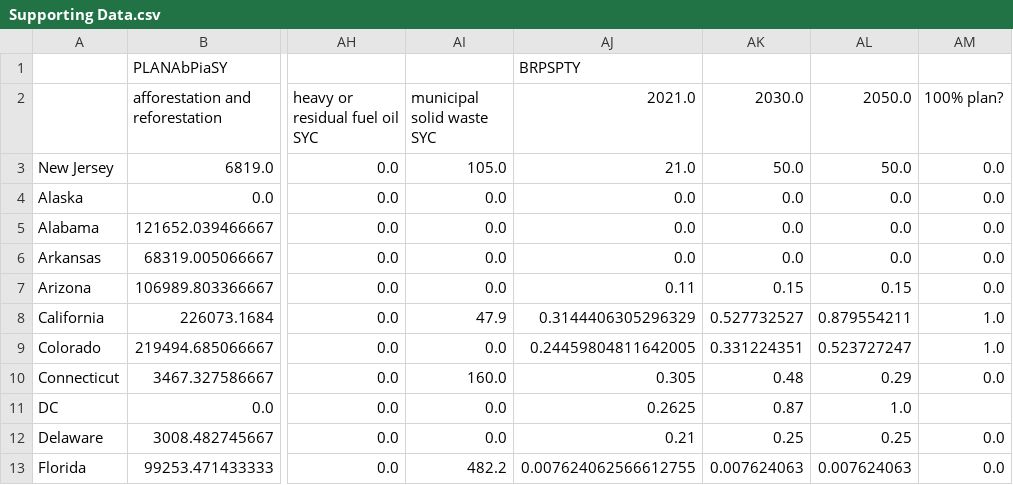
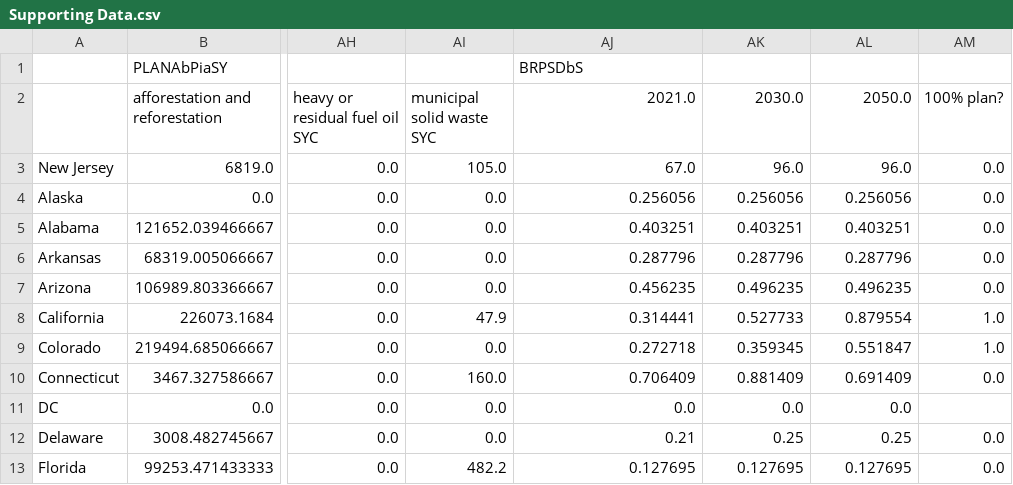
Before and after one commit to EnergyInnovation/eps-newjersey, a CSV file: InputData/webappdata/Supporting Data.csv, drawn as a sheet; only a part is shown, gaps mark what is left out; the diff covers the shown part only; the diff names each change by its address in the sheet, - before the commit and + after, or states it on an @@ line.

```diff
--- a/InputData/webappdata/Supporting Data.csv
+++ b/InputData/webappdata/Supporting Data.csv
-AJ1 (2021.0): BRPSPTY
+AJ1 (2021.0): BRPSDbS
-AJ3 (2021.0): 21.0
+AJ3 (2021.0): 67.0
-AK3 (2030.0): 50.0
+AK3 (2030.0): 96.0
-AL3 (2050.0): 50.0
+AL3 (2050.0): 96.0
-AJ4 (2021.0): 0.0
+AJ4 (2021.0): 0.256056
-AK4 (2030.0): 0.0
+AK4 (2030.0): 0.256056
-AL4 (2050.0): 0.0
+AL4 (2050.0): 0.256056
-AJ5 (2021.0): 0.0
+AJ5 (2021.0): 0.403251
-AK5 (2030.0): 0.0
+AK5 (2030.0): 0.403251
-AL5 (2050.0): 0.0
+AL5 (2050.0): 0.403251
-AJ6 (2021.0): 0.0
+AJ6 (2021.0): 0.287796
-AK6 (2030.0): 0.0
+AK6 (2030.0): 0.287796
-AL6 (2050.0): 0.0
+AL6 (2050.0): 0.287796
-AJ7 (2021.0): 0.11
+AJ7 (2021.0): 0.456235
-AK7 (2030.0): 0.15
+AK7 (2030.0): 0.496235
-AL7 (2050.0): 0.15
+AL7 (2050.0): 0.496235
-AJ8 (2021.0): 0.3144406305296329
+AJ8 (2021.0): 0.314441
-AK8 (2030.0): 0.527732527
+AK8 (2030.0): 0.527733
-AL8 (2050.0): 0.879554211
+AL8 (2050.0): 0.879554
-AJ9 (2021.0): 0.24459804811642005
+AJ9 (2021.0): 0.272718
-AK9 (2030.0): 0.331224351
+AK9 (2030.0): 0.359345
-AL9 (2050.0): 0.523727247
+AL9 (2050.0): 0.551847
-AJ10 (2021.0): 0.305
+AJ10 (2021.0): 0.706409
-AK10 (2030.0): 0.48
+AK10 (2030.0): 0.881409
-AL10 (2050.0): 0.29
+AL10 (2050.0): 0.691409
-AJ11 (2021.0): 0.2625
+AJ11 (2021.0): 0.0
-AK11 (2030.0): 0.87
+AK11 (2030.0): 0.0
-AL11 (2050.0): 1.0
+AL11 (2050.0): 0.0
-AJ13 (2021.0): 0.007624062566612755
+AJ13 (2021.0): 0.127695
-AK13 (2030.0): 0.007624063
+AK13 (2030.0): 0.127695
-AL13 (2050.0): 0.007624063
+AL13 (2050.0): 0.127695
```
Also changed, not shown: 136 edited cells elsewhere in this file, InputData/indst/BIFUbC/BIFUbC-LPG-propane-or-butane.csv, InputData/indst/BIFUbC/BIFUbC-petroleum-diesel.csv, 5 other files.
